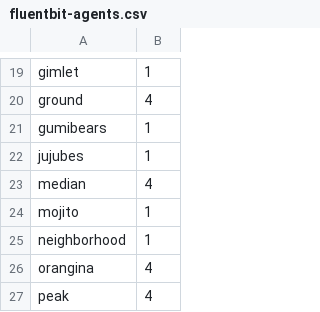
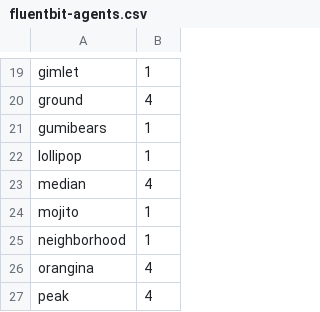
Before and after one commit to bcgov/nr-funbucks, a CSV file: monitor/fluentbit-agents.csv, drawn as a sheet; only a part is shown, gaps mark what is left out.

Commit message:
feat: monitors and servers

```diff
--- a/monitor/fluentbit-agents.csv
+++ b/monitor/fluentbit-agents.csv
@@ -21,3 +21,3 @@ ground,4
 gumibears,1
-jujubes,1
+lollipop,1
 median,4
```
Also changed, not shown: 2 other files.
